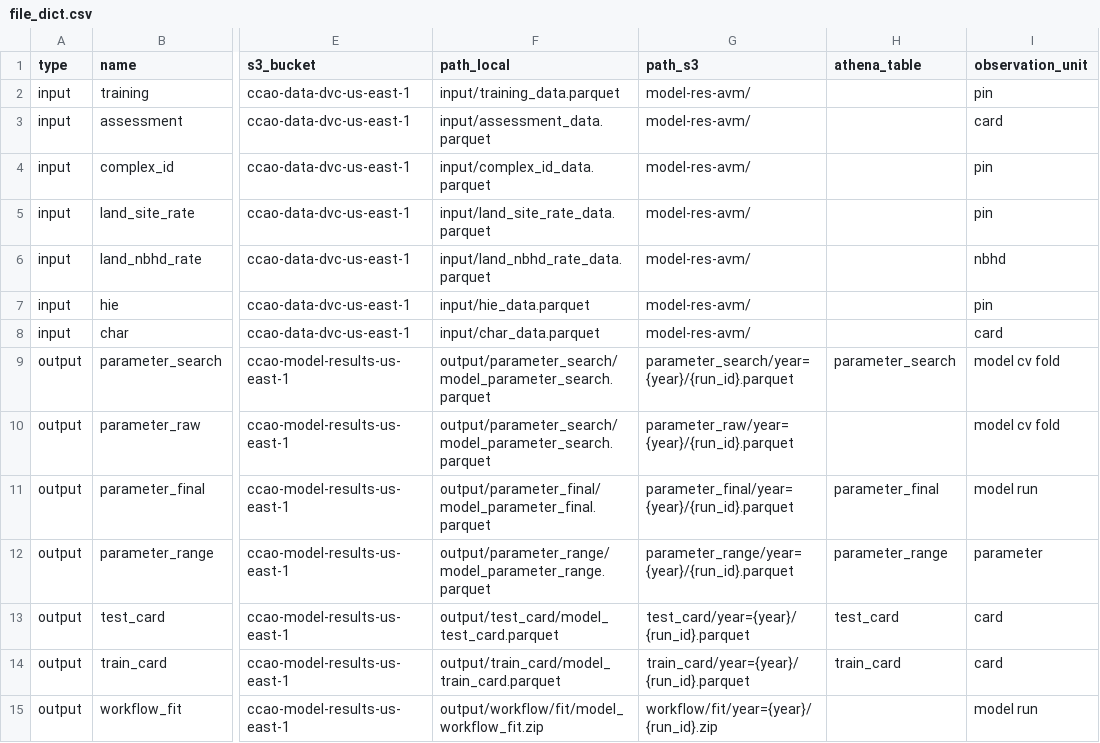
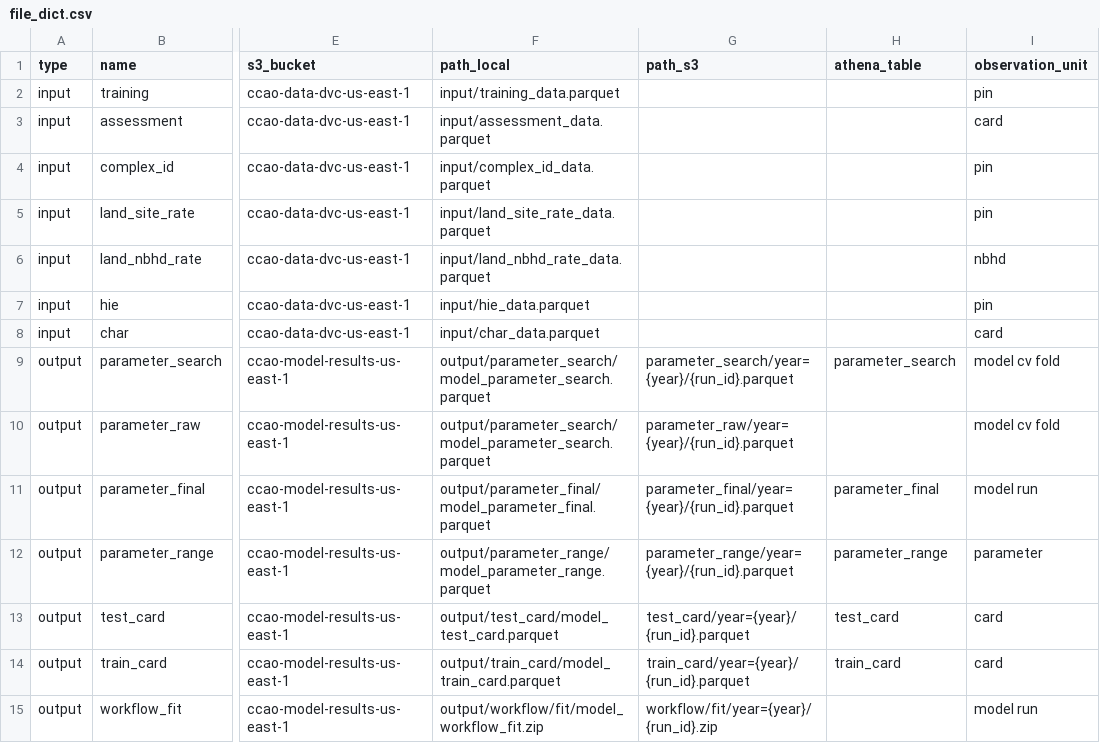
Before and after one commit to ccao-data/model-res-avm, a CSV file: misc/file_dict.csv, drawn as a sheet; only a part is shown, gaps mark what is left out; the diff names each change by its address in the sheet, - before the commit and + after, or states it on an @@ line.

```diff
--- a/misc/file_dict.csv
+++ b/misc/file_dict.csv
-G2:G8 (path_s3): model-res-avm/
+G2:G8 (path_s3): (empty)
```
Also changed, not shown: 1 other file.
